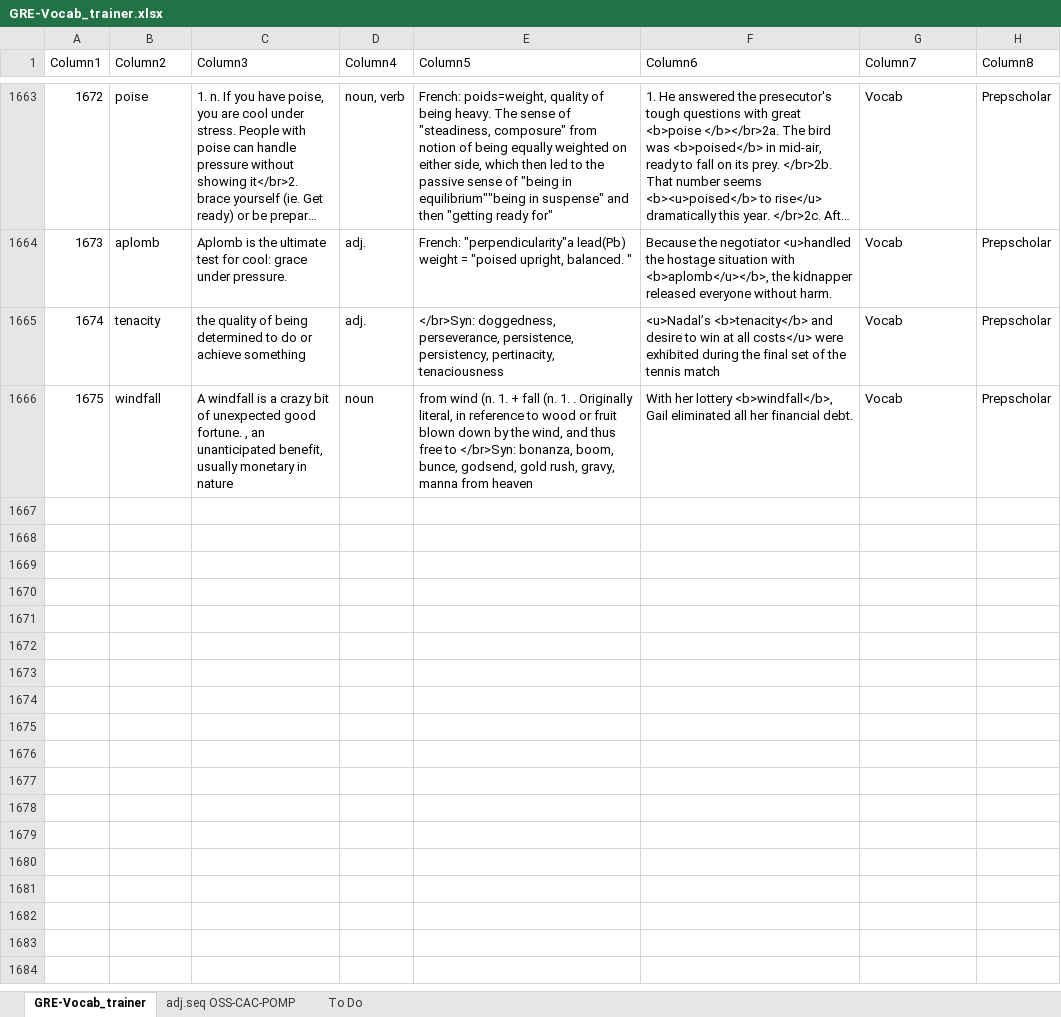
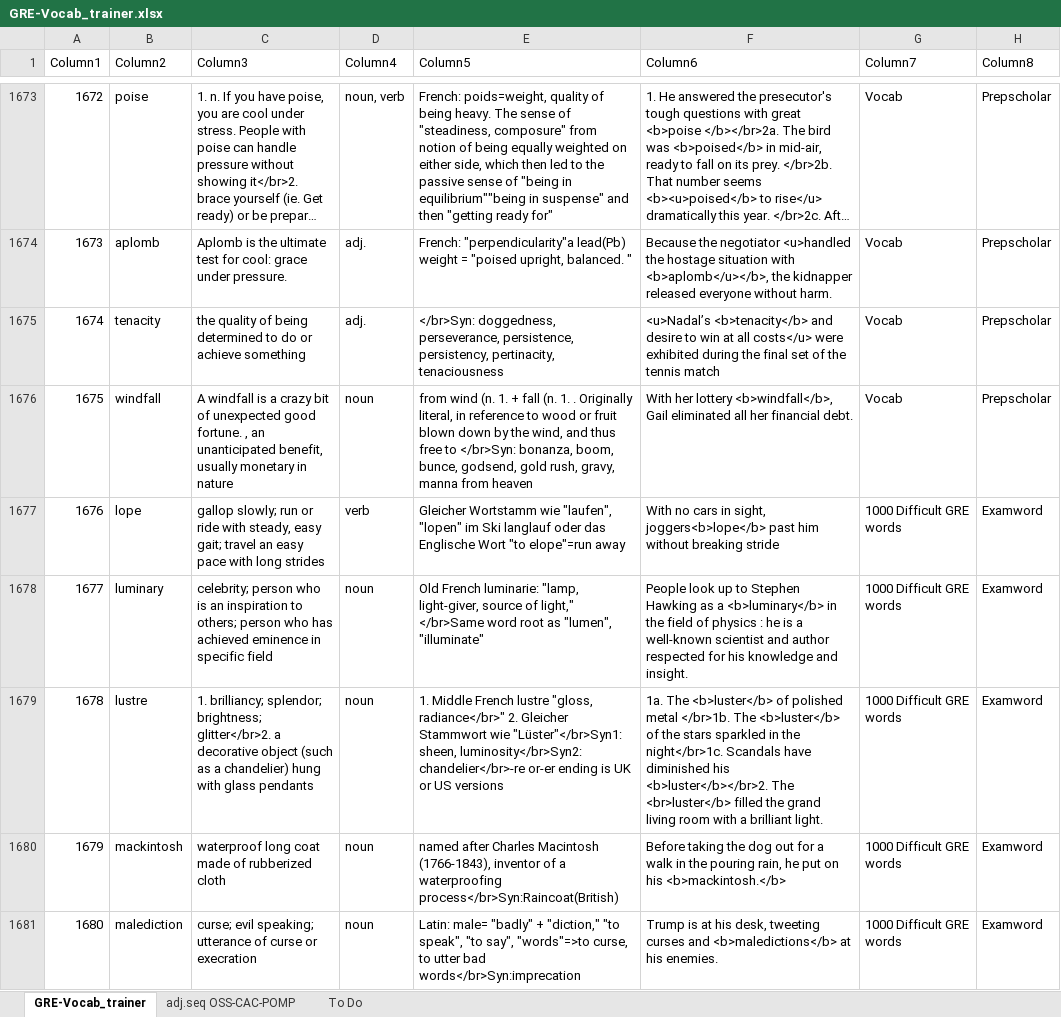
Before and after one commit to AlexBocken/GRE, an Excel workbook: GRE-Vocab_trainer.xlsx, sheet GRE-Vocab_trainer, drawn as a sheet; only a part is shown, gaps mark what is left out; long unchanged cells end in …; values as stored, in another font and other column widths than the file's, no borders; conditional formats and table styles not drawn; the diff covers the shown part only; the diff names each change by its address in the sheet, - before the commit and + after, or states it on an @@ line.

```diff
--- a/GRE-Vocab_trainer.xlsx (sheet GRE-Vocab_trainer)
+++ b/GRE-Vocab_trainer.xlsx (sheet GRE-Vocab_trainer)
+row 1677: 1676 | lope | gallop slowly; run or ride with steady, easy gait; travel an easy pace with long strides | verb | Gleicher Wortstamm wie "laufen", "lopen" im Ski langlauf oder das Englische Wort "to elope"=run away | With no cars in sight, joggers<b>lope</b> past him without breaking stride | 1000 Difficult GRE words | Examword
+row 1678: 1677 | luminary | celebrity; person who is an inspiration to others; person who has achieved eminence in specific field | noun | Old French luminarie: "lamp, light-giver, source of light," </br>Same word root as "lumen", "illuminate" | People look up to Stephen Hawking as a <b>luminary</b> in the field of physics : he is a well-known scientist and author respected for his knowledge and insight. | 1000 Difficult GRE words | Examword
+row 1679: 1678 | lustre | 1. brilliancy; splendor; brightness; glitter</br>2. a decorative object (such as a chandelier) hung with glass pendants | noun | 1. Middle French lustre "gloss, radiance</br>" 2. Gleicher Stammwort wie "Lüster"</br>Syn1: sheen, luminosity</br>Syn2: chandelier</br>-re or-er ending is UK or US versions | 1a. The <b>luster</b> of polished metal </br>1b. The <b>luster</b> of the stars sparkled in the night</br>1c. Scandals have diminished his <b>luster</b></br>2. The <br>luster</b> filled the grand living room with a brilliant light. | 1000 Difficult GRE words | Examword
+row 1680: 1679 | mackintosh | waterproof long coat made of rubberized cloth | noun | named after Charles Macintosh (1766-1843), inventor of a waterproofing process</br>Syn:Raincoat(British) | Before taking the dog out for a walk in the pouring rain, he put on his <b>mackintosh.</b> | 1000 Difficult GRE words | Examword
+row 1681: 1680 | malediction | curse; evil speaking; utterance of curse or execration | noun | Latin: male= "badly" + "diction," "to speak", "to say", "words"=>to curse, to utter bad words</br>Syn:imprecation | Trump is at his desk, tweeting curses and <b>maledictions</b> at his enemies. | 1000 Difficult GRE words | Examword
```
Also changed, not shown: 47 added rows, 3 edited cells and cell formats elsewhere in this sheet, 2 other files.
